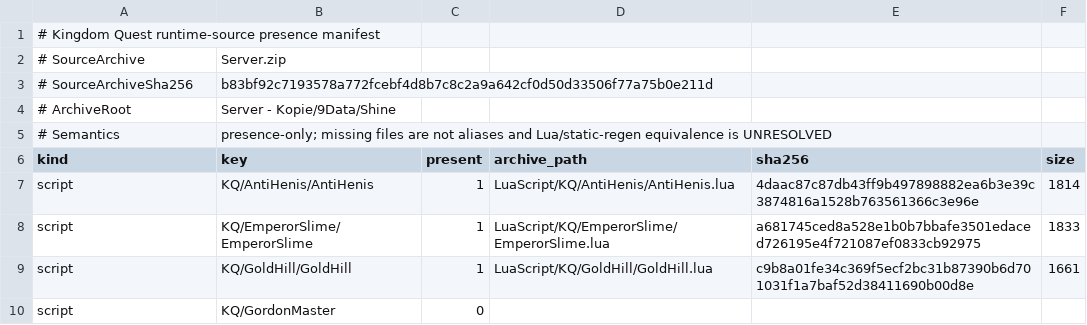
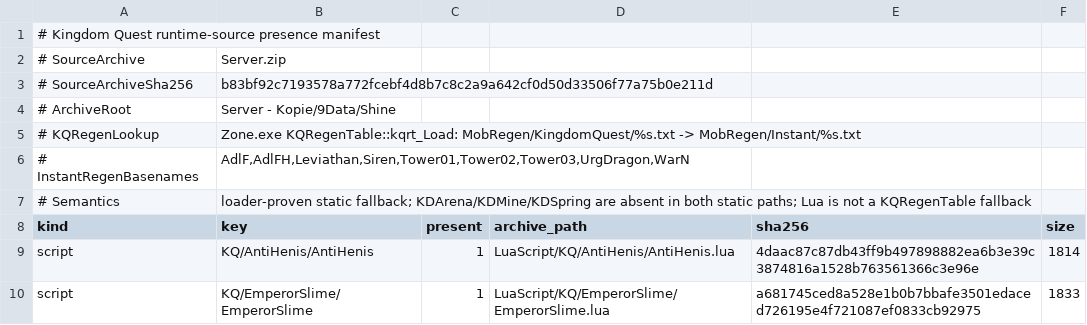
Before and after one commit to Cosmiconn/NextGen-Emulator, a TSV file: docs/KINGDOM_QUEST_RUNTIME_SOURCE_MANIFEST.tsv, drawn as a sheet; only a part is shown; the shorter side is filled out with more unchanged rows.

Commit message:
Recover native KQ regen fallback and MAKE errors

```diff
--- a/docs/KINGDOM_QUEST_RUNTIME_SOURCE_MANIFEST.tsv
+++ b/docs/KINGDOM_QUEST_RUNTIME_SOURCE_MANIFEST.tsv
@@ -4,3 +4,5 @@
 # ArchiveRoot	Server - Kopie/9Data/Shine
-# Semantics	presence-only; missing files are not aliases and Lua/static-regen equivalence is UNRESOLVED
+# KQRegenLookup	Zone.exe KQRegenTable::kqrt_Load: MobRegen/KingdomQuest/%s.txt -> MobRegen/Instant/%s.txt
+# InstantRegenBasenames	AdlF,AdlFH,Leviathan,Siren,Tower01,Tower02,Tower03,UrgDragon,WarN
+# Semantics	loader-proven static fallback; KDArena/KDMine/KDSpring are absent in both static paths; Lua is not a KQRegenTable fallback
 kind	key	present	archive_path	sha256	size
```
Also changed, not shown: 7 other files.
